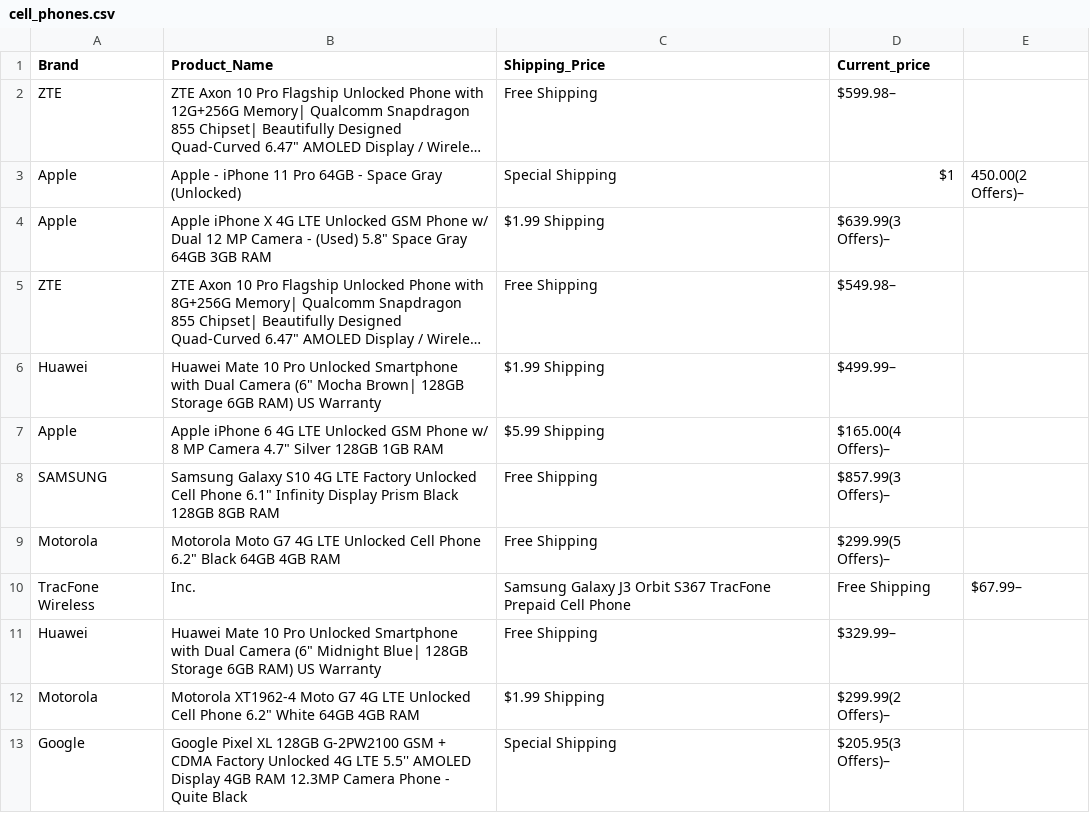
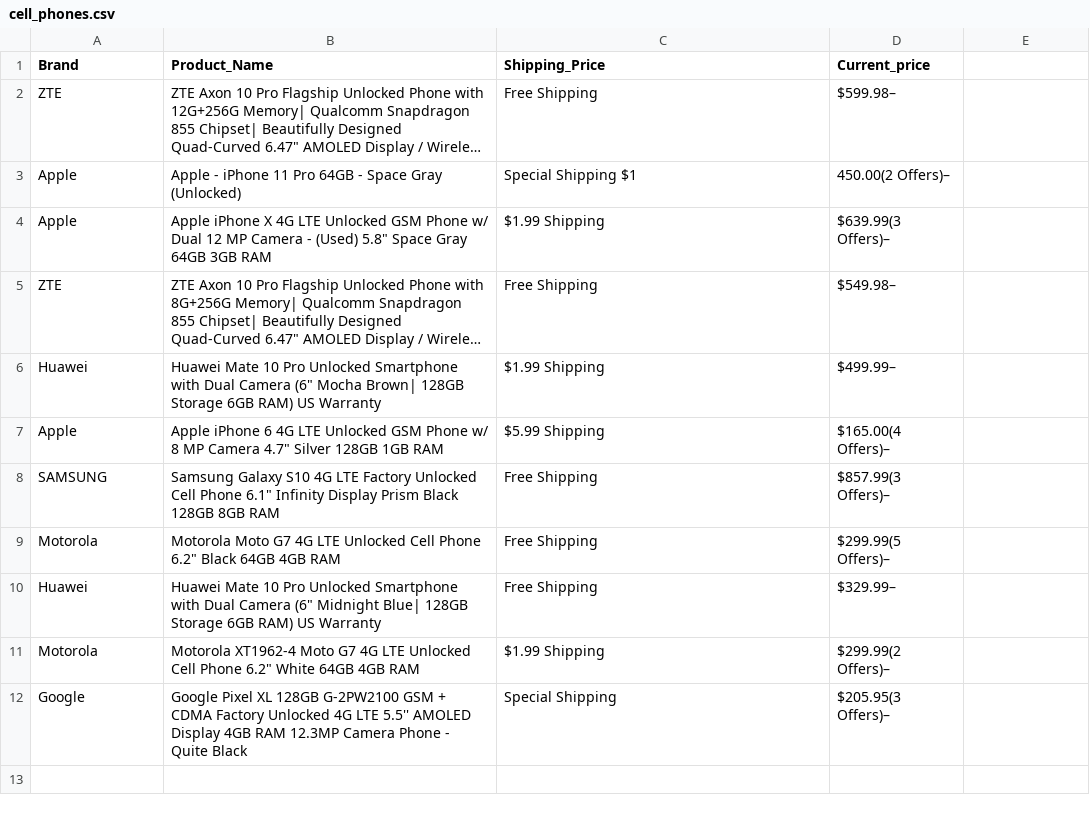
Before and after one commit to EvelynLe1024/EvelynLe1024.github.io, a CSV file: WebScraping/cell_phones.csv, drawn as a sheet; long unchanged cells end in …; the diff names each change by its address in the sheet, - before the commit and + after, or states it on an @@ line.

```diff
--- a/WebScraping/cell_phones.csv
+++ b/WebScraping/cell_phones.csv
-C3 (Shipping_Price): Special Shipping
+C3 (Shipping_Price): Special Shipping $1
-D3 (Current_price): $1
+D3 (Current_price): 450.00(2 Offers)–
-E3: 450.00(2 Offers)–
+E3: (empty)
-row 10: TracFone Wireless | Inc. | Samsung Galaxy J3 Orbit S367 TracFone Prepaid Cell Phone | Free Shipping | $67.99–
```
Also changed, not shown: 8 other files.
